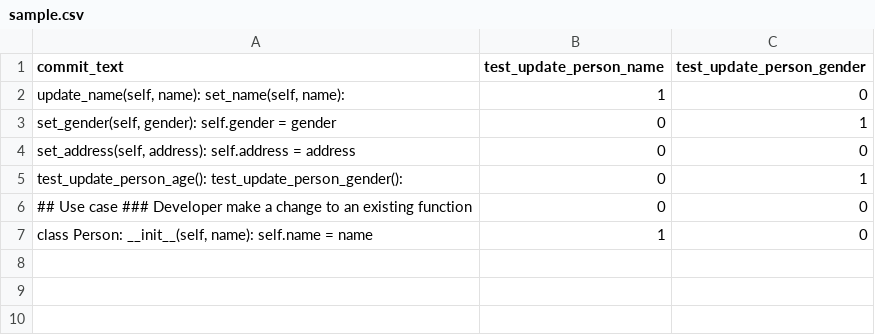
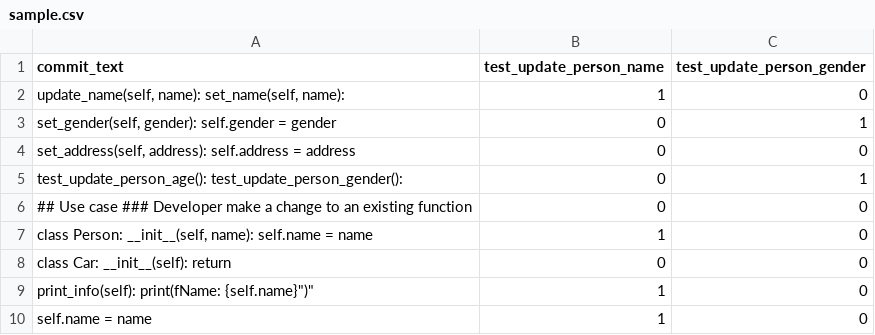
Before and after one commit to FOR-THE-HORDE-OPUS/Orgrimmar, a CSV file: data/train/sample.csv, drawn as a sheet.

Commit message:
More commits

```diff
--- a/data/train/sample.csv
+++ b/data/train/sample.csv
@@ -7 +7,4 @@ commit_text,test_update_person_name,test_update_person_gender
 "class Person: __init__(self, name): self.name = name",1,0
+"class Car: __init__(self): return",0,0
+"print_info(self): print(f"Name: {self.name}")",1,0
+"self.name = name",1,0
```
Also changed, not shown: 1 other file.
